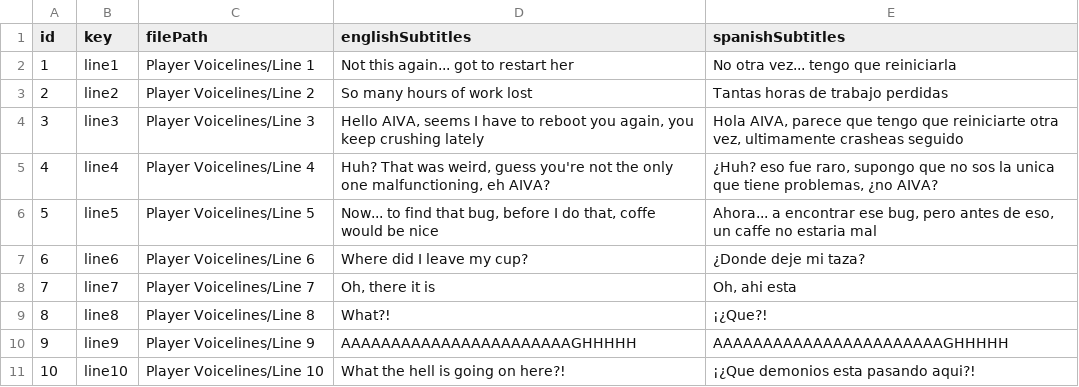
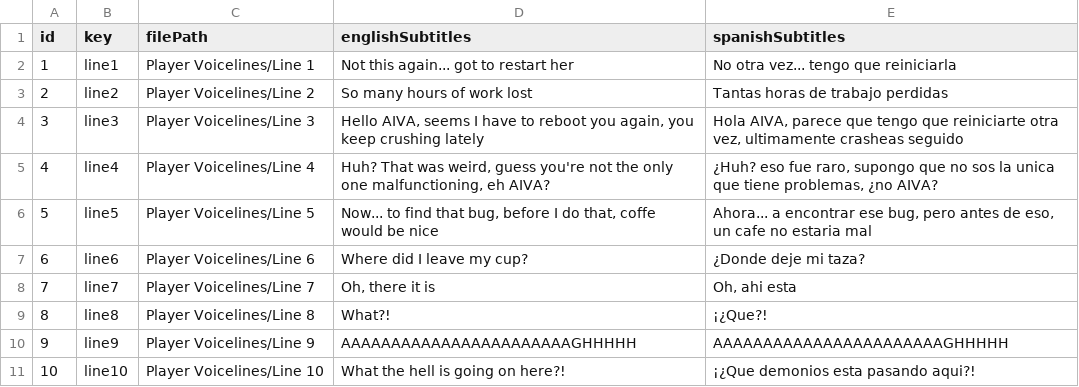
Before and after one commit to LeanRodriguez98/NullReference, a CSV file: TesisTest/Assets/Null_Reference dialog.csv, drawn as a sheet; only a part is shown.

```diff
--- a/TesisTest/Assets/Null_Reference dialog.csv
+++ b/TesisTest/Assets/Null_Reference dialog.csv
@@ -5,3 +5,3 @@ id;key;filePath;englishSubtitles;spanishSubtitles
 4;line4;Player Voicelines/Line 4;Huh? That was weird, guess you're not the only one malfunctioning, eh AIVA?;¿Huh? eso fue raro, supongo que no sos la unica que tiene problemas, ¿no AIVA?
-5;line5;Player Voicelines/Line 5;Now... to find that bug, before I do that, coffe would be nice;Ahora... a encontrar ese bug, pero antes de eso, un caffe no estaria mal
+5;line5;Player Voicelines/Line 5;Now... to find that bug, before I do that, coffe would be nice;Ahora... a encontrar ese bug, pero antes de eso, un cafe no estaria mal
 6;line6;Player Voicelines/Line 6;Where did I leave my cup?;¿Donde deje mi taza?
```
Also changed, not shown: 19 other files.
